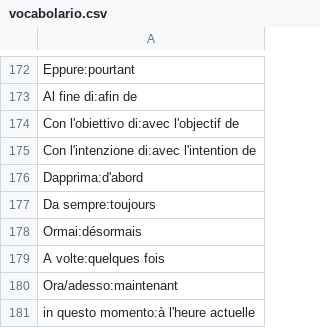
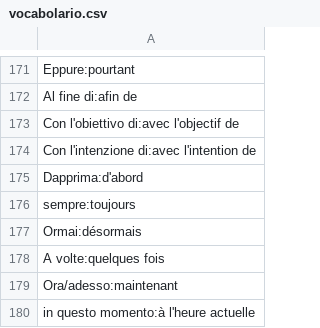
Before and after one commit to SimonDesmidt/LITAL1300, a CSV file: data/vocabolario.csv, drawn as a sheet; only a part is shown, gaps mark what is left out; the diff covers the shown part only.

```diff
--- a/data/vocabolario.csv
+++ b/data/vocabolario.csv
@@ -176,3 +175,3 @@ Con l'intenzione di:avec l'intention de
 Dapprima:d'abord
-Da sempre:toujours
+sempre:toujours
 Ormai:désormais
```
Also changed, not shown: 1 removed row and 7 edited cells elsewhere in this file.
